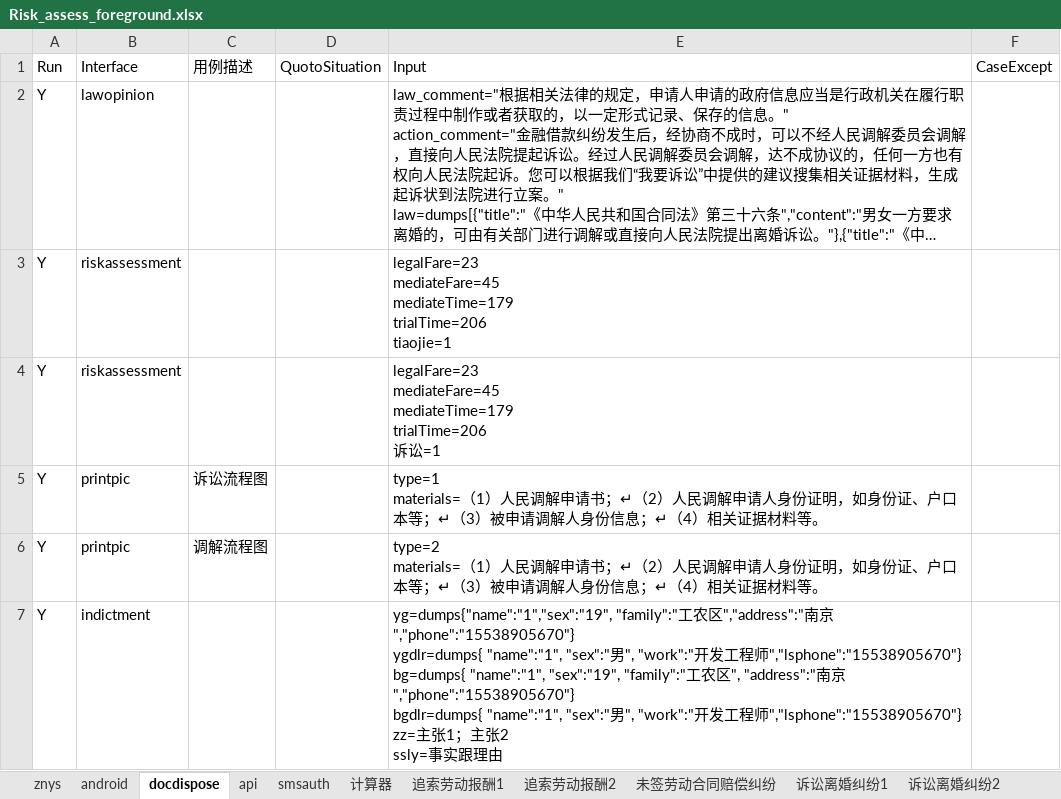
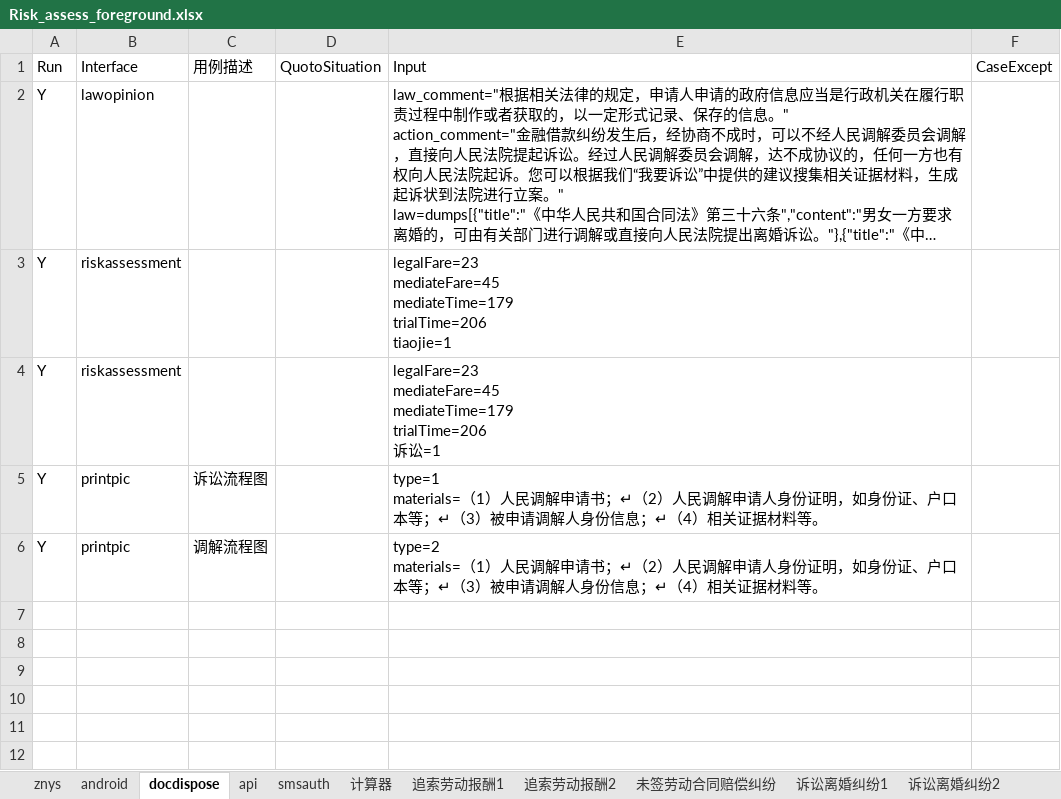
Before and after one commit to lqzk/AutoTest, an Excel workbook: InterfaceAuto/server/Risk_assess/Risk_assess_foreground.xlsx, sheet docdispose, drawn as a sheet; long unchanged cells end in …; values as stored, in another font and other column widths than the file's, no borders; ↵ is a line break in a cell; the diff names each change by its address in the sheet, - before the commit and + after, or states it on an @@ line.

```diff
--- a/InterfaceAuto/server/Risk_assess/Risk_assess_foreground.xlsx (sheet docdispose)
+++ b/InterfaceAuto/server/Risk_assess/Risk_assess_foreground.xlsx (sheet docdispose)
-row 7: Y | indictment |  |  | yg=dumps{"name":"1","sex":"19", "family":"工农区","address":"南京","phone":"15538905670"} ↵ ygdlr=dumps{ "name":"1", "sex":"男", "work":"开发工程师","lsphone":"15538905670"} ↵ bg=dumps{ "name":"1", "sex":"19", "family":"工农区", "address":"南京","phone":"15538905670"} ↵ bgdlr=dumps{ "name":"1", "sex":"男", "work":"开发工程师","lsphone":"15538905670"} ↵ zz=主张1；主张2 ↵ ssly=事实跟理由
```
Also changed, not shown: 1 other file.
